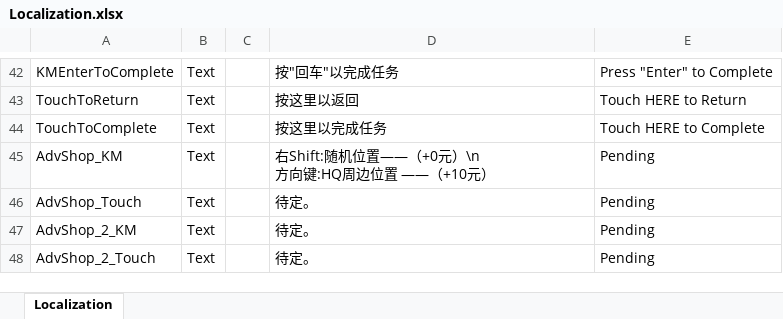
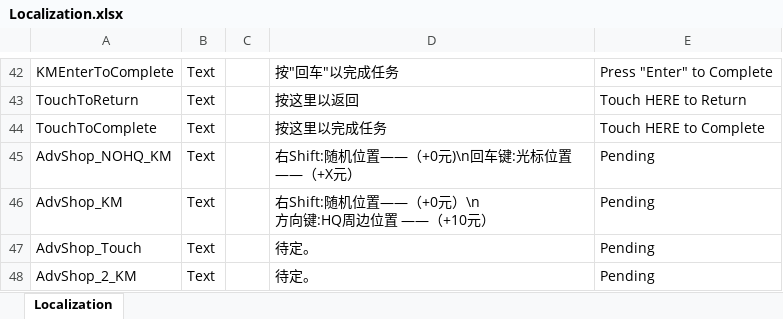
Before and after one commit to yanyoumo/R.O.O.T_Unity, an Excel workbook: ROOT_demo/Assets/Localization.xlsx, sheet Localization, drawn as a sheet; only a part is shown, gaps mark what is left out; the shorter side is filled out with more unchanged rows; values as stored, in another font and other column widths than the file's, no borders; the diff names each change by its address in the sheet, - before the commit and + after, or states it on an @@ line.

```diff
--- a/ROOT_demo/Assets/Localization.xlsx (sheet Localization)
+++ b/ROOT_demo/Assets/Localization.xlsx (sheet Localization)
+row 45: AdvShop_NOHQ_KM | Text |  | 右Shift:随机位置——（+0元)\n回车键:光标位置 ——（+X元） | Pending
```
Also changed, not shown: 14 other files.
